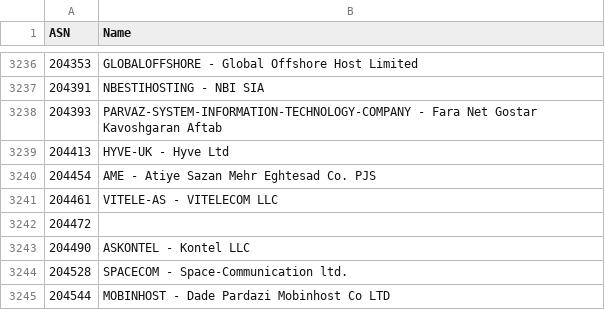
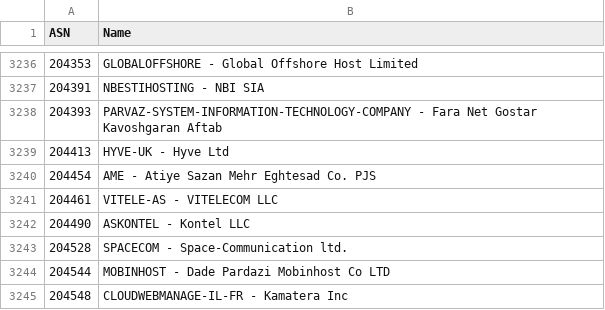
Before and after one commit to Munzy/blackbox, a CSV file: blocks/hosting/hosting.csv, drawn as a sheet; only a part is shown, gaps mark what is left out; the shorter side is filled out with more unchanged rows; the diff names each change by its address in the sheet, - before the commit and + after, or states it on an @@ line.

Commit message:
Update from https://github.com/Munzy/blackbox/commit/9b9c56a7a966df007a48ded069bceb091c4d6f64

```diff
--- a/blocks/hosting/hosting.csv
+++ b/blocks/hosting/hosting.csv
-row 3242: 204472
```
